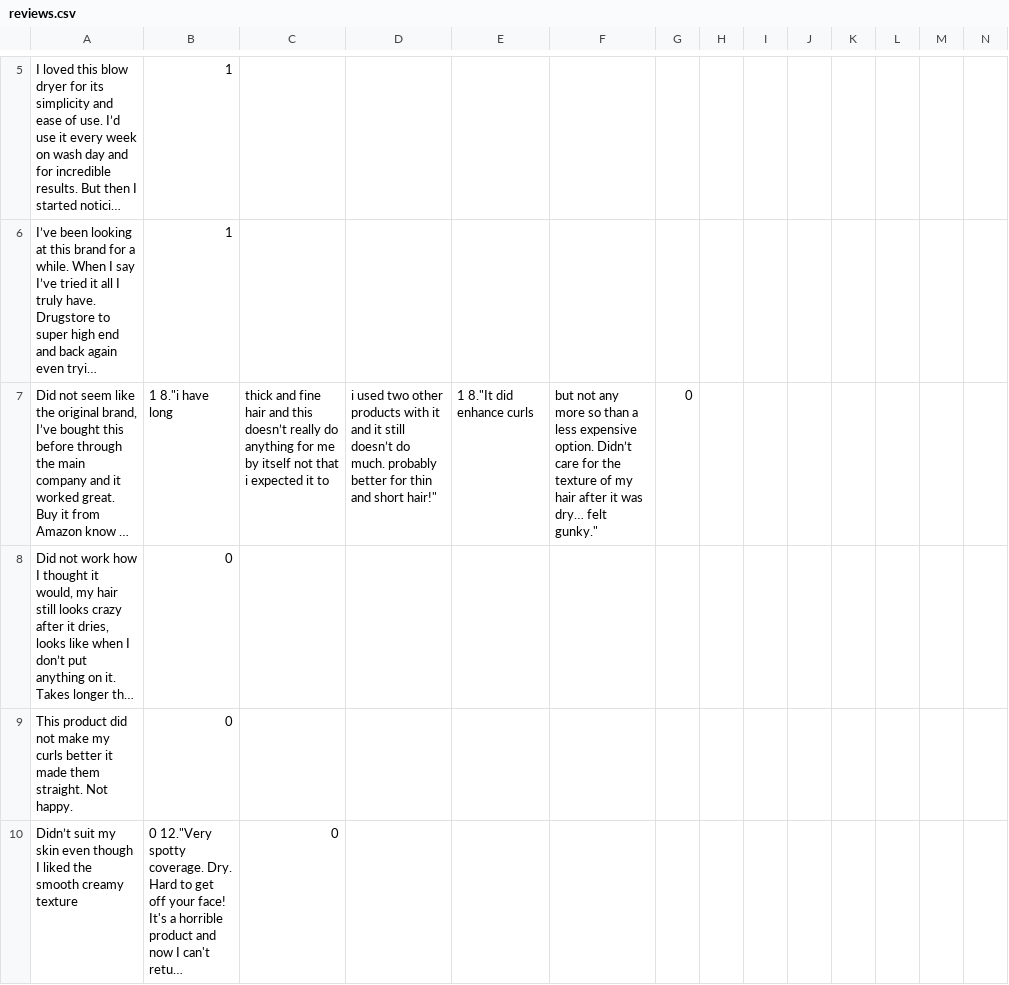
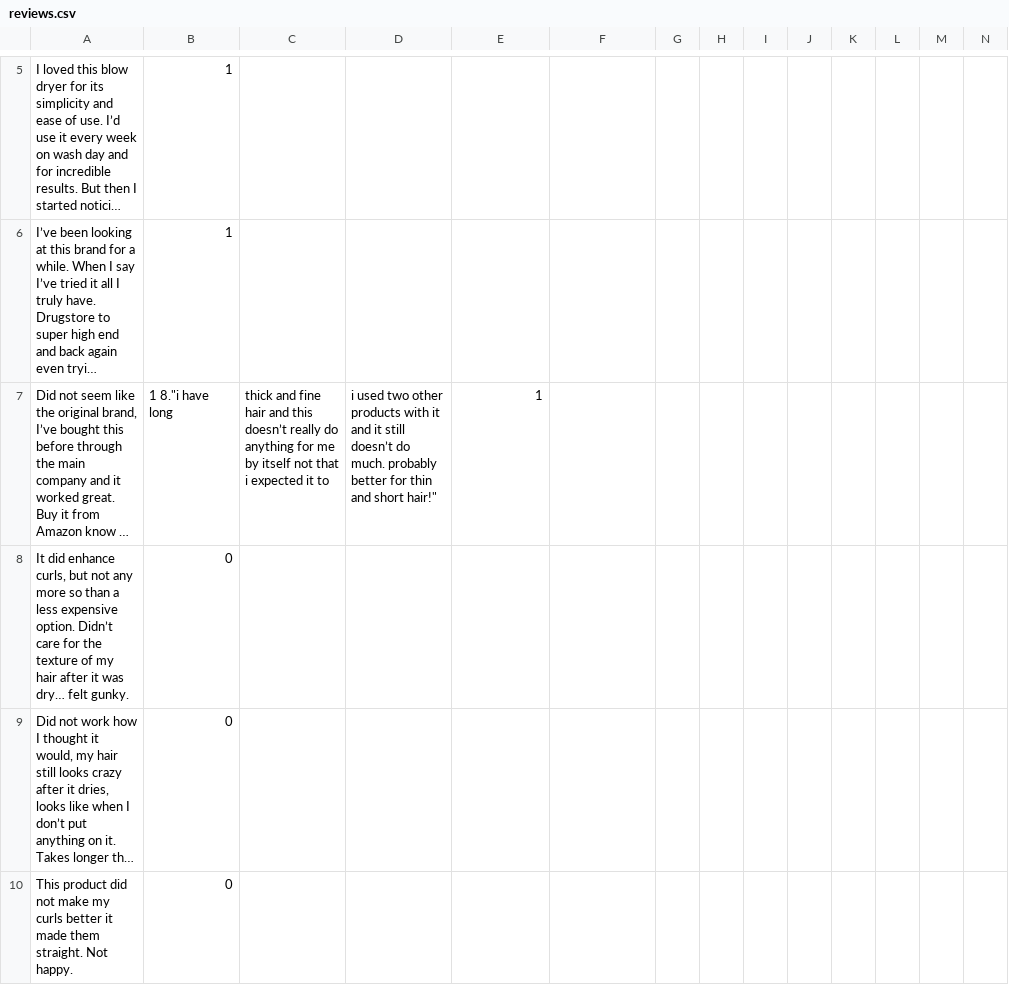
Before and after one commit to SuneetR/Arrival, a CSV file: reviews.csv, drawn as a sheet; only a part is shown, gaps mark what is left out; the shorter side is filled out with more unchanged rows; long unchanged cells end in …; rows hold the shown columns only; the diff names each change by its address in the sheet, - before the commit and + after, or states it on an @@ line.

Commit message:
Update reviews.csv

```diff
--- a/reviews.csv
+++ b/reviews.csv
-E7: 1 8."It did enhance curls
+E7: 1
-F7: but not any more so than a less expensive option. Didn’t care for the texture of my hair after it was dry… felt gunky."
+F7: (empty)
-G7: 0
+G7: (empty)
+row 8: It did enhance curls, but not any more so than a less expensive option. Didn’t care for the texture of my hair after it was dry… felt gunky. | 0
```
